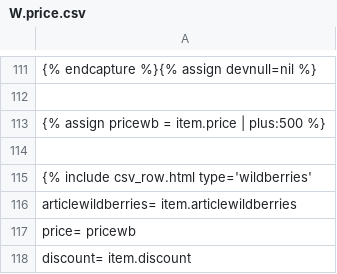
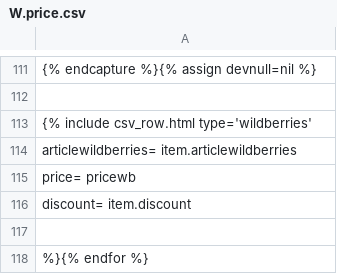
Before and after one commit to Pufeldom/pdgrab, a CSV file: out/W.price.csv, drawn as a sheet; only a part is shown, gaps mark what is left out; the shorter side is filled out with more unchanged rows.

Commit message:
возврат

```diff
--- a/out/W.price.csv
+++ b/out/W.price.csv
@@ -112,4 +112,2 @@
 
-{% assign pricewb = item.price | plus:500 %}
-
 {% include csv_row.html type='wildberries'
```
